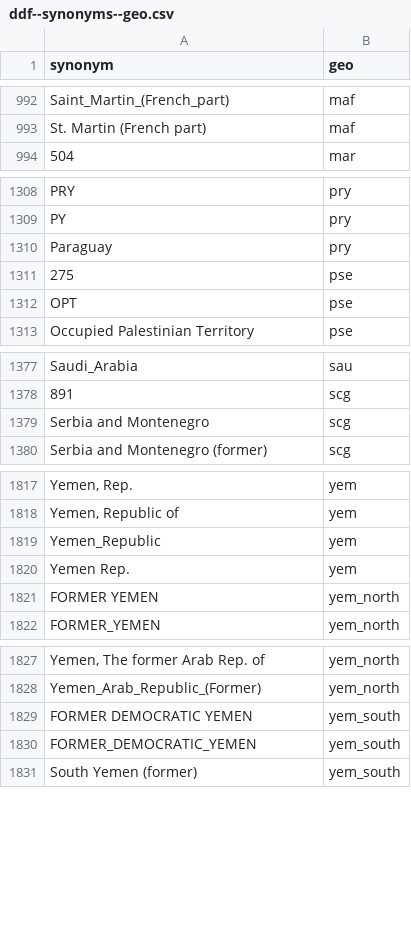
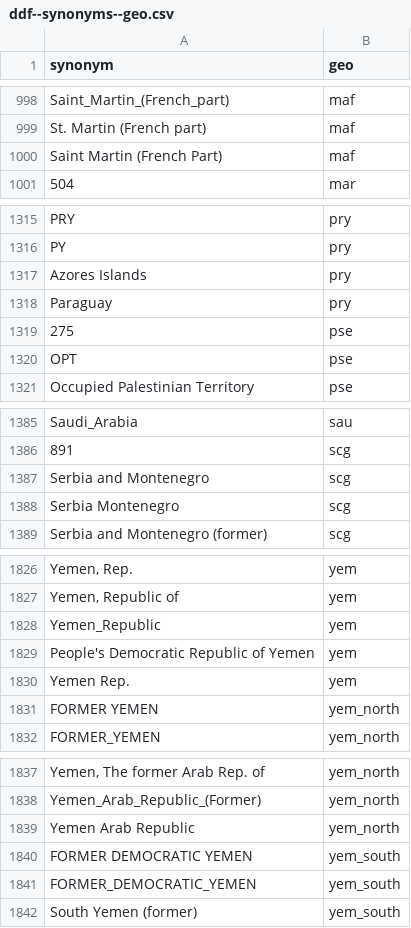
Before and after one commit to open-numbers/ddf--open_numbers--em_dat_indicators, a CSV file: etl/source/ddf--synonyms--geo.csv, drawn as a sheet; only a part is shown, gaps mark what is left out; the diff covers the shown part only; the diff names each change by its address in the sheet, - before the commit and + after, or states it on an @@ line.

```diff
--- a/etl/source/ddf--synonyms--geo.csv
+++ b/etl/source/ddf--synonyms--geo.csv
+row 1000: Saint Martin (French Part) | maf
+row 1317: Azores Islands | pry
+row 1388: Serbia Montenegro | scg
+row 1829: People's Democratic Republic of Yemen | yem
+row 1839: Yemen Arab Republic | yem_north
```
Also changed, not shown: 6 added rows elsewhere in this file, ddf--entities--geo.csv, 16 other files.
